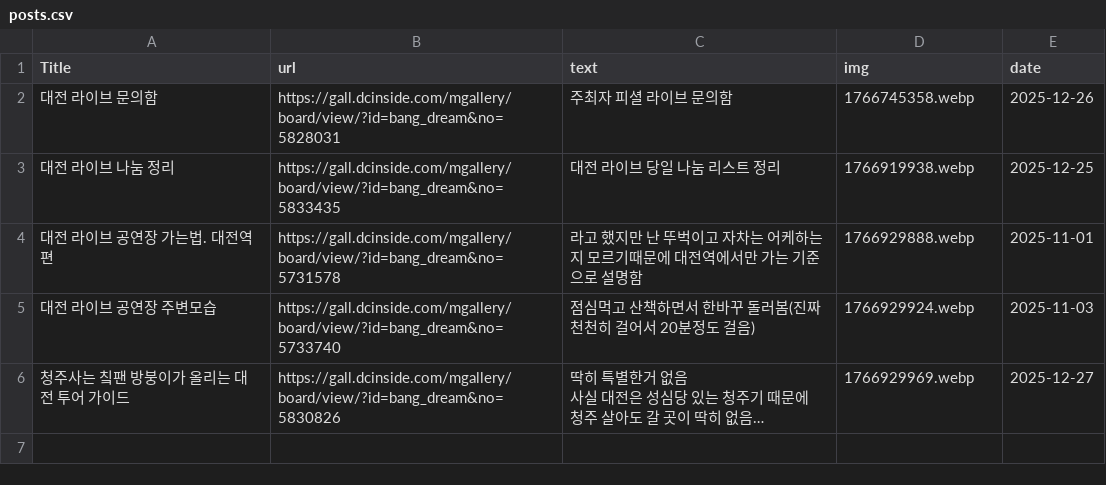
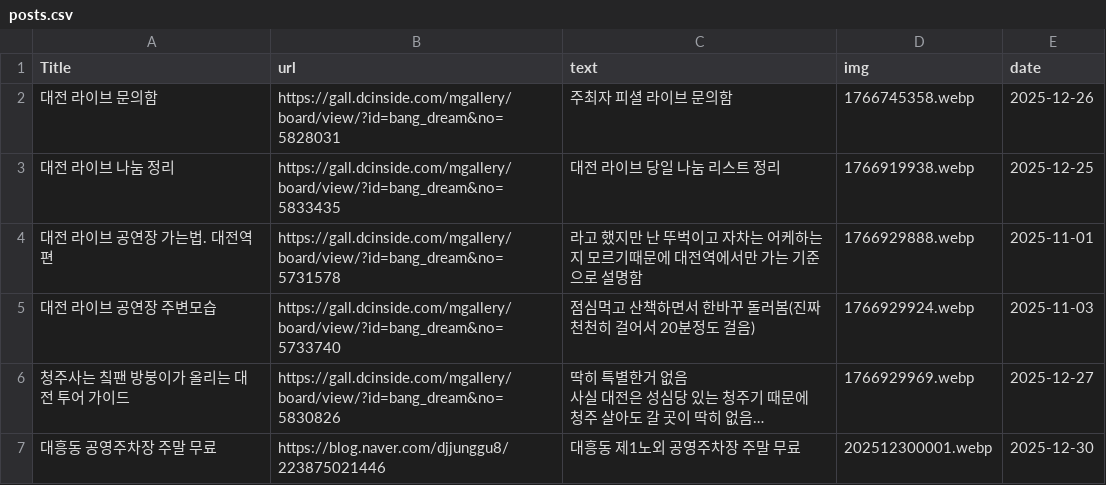
Before and after one commit to mkco5162/winterbang, a CSV file: src/data/posts.csv, drawn as a sheet.

Commit message:
Add Posts

```diff
--- a/src/data/posts.csv
+++ b/src/data/posts.csv
@@ -8 +8,2 @@
 청주 살아도 갈 곳이 딱히 없음…",1766929969.webp,2025-12-27
+대흥동 공영주차장 주말 무료,https://blog.naver.com/djjunggu8/223875021446,"대흥동 제1노외 공영주차장 주말 무료",202512300001.webp,2025-12-30
```
Also changed, not shown: 2 other files.
